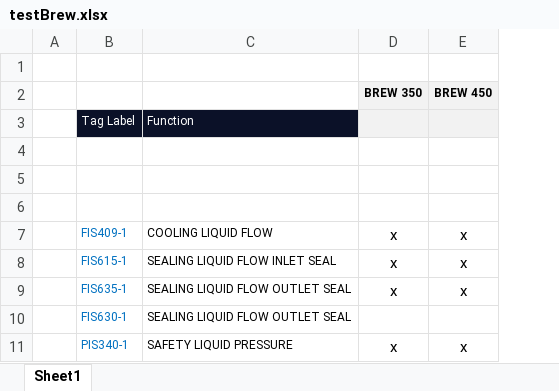
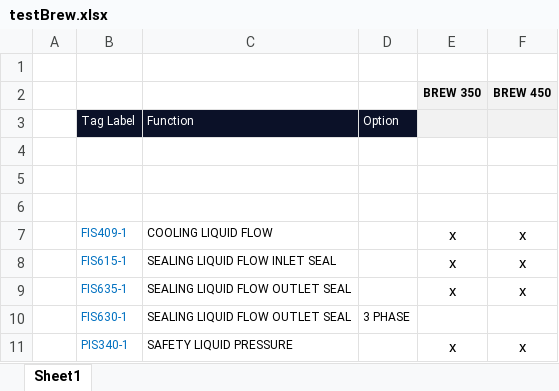
Before and after one commit to mahmudul0013/git_CodePlayground, an Excel workbook: testBrew.xlsx, sheet Sheet1, drawn as a sheet; only a part is shown; values as stored, in another font and other column widths than the file's, no borders; the diff names each change by its address in the sheet, - before the commit and + after, or states it on an @@ line.

Commit message:
updated column for options

```diff
--- a/testBrew.xlsx (sheet Sheet1)
+++ b/testBrew.xlsx (sheet Sheet1)
+column D, rows 3-10: Option |  |  |  |  |  |  | 3 PHASE
```
